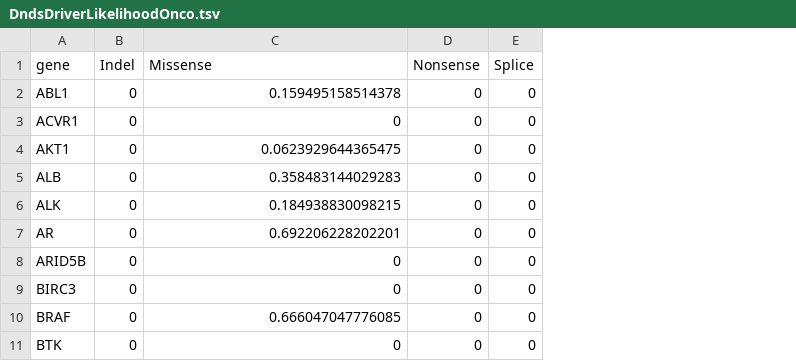
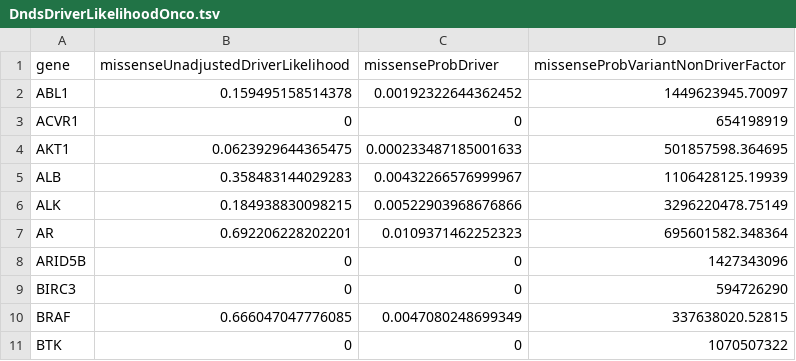
Before and after one commit to hartwigmedical/hmftools, a TSV file: hmf-common/src/main/resources/dnds/DndsDriverLikelihoodOnco.tsv, drawn as a sheet; only a part is shown; removed rows and columns are numbered as before the commit, all else as after; the diff names each change by its address in the sheet, - before the commit and + after, or states it on an @@ line.

Commit message:
Added driver catalog to the database

```diff
--- a/hmf-common/src/main/resources/dnds/DndsDriverLikelihoodOnco.tsv
+++ b/hmf-common/src/main/resources/dnds/DndsDriverLikelihoodOnco.tsv
-column B (Indel), rows 2-11: all 0
-column D (Nonsense), rows 2-11: all 0
-column E (Splice), rows 2-11: all 0
+column C (missenseProbDriver), rows 2-11: 0.00192322644362452 | 0 | 0.000233487185001633 | 0.00432266576999967 | 0.00522903968676866 | 0.0109371462252323 | 0 | 0 | 0.0047080248699349 | 0
+column D, rows 1-11: missenseProbVariantNonDriverFactor | 1449623945.70097 | 654198919 | 501857598.364695 | 1106428125.19939 | 3296220478.75149 | 695601582.348364 | 1427343096 | 594726290 | 337638020.52815 | 1070507322
-B1: Missense
+B1: missenseUnadjustedDriverLikelihood
```
Also changed, not shown: 11 other files.
